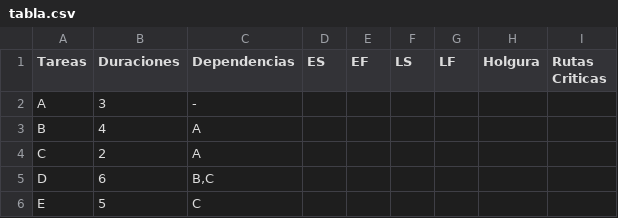
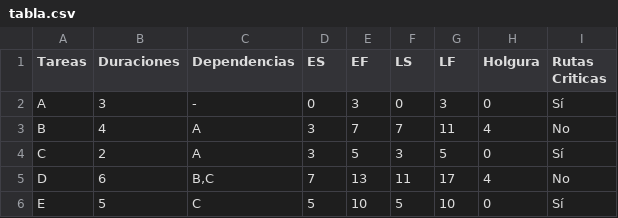
Before and after one commit to epeat96/ruta-critica-solver, a CSV file: tabla.csv, drawn as a sheet; only a part is shown; the diff covers the shown part only.

```diff
--- a/tabla.csv
+++ b/tabla.csv
@@ -2,5 +2,5 @@
-"A"     ,            3, "-"           ,     ,     ,     ,     ,          ,
-"B"     ,            4, "A"           ,     ,     ,     ,     ,          ,
-"C"     ,            2, "A"           ,     ,     ,     ,     ,          ,
-"D"     ,            6, "B,C"         ,     ,     ,     ,     ,          ,
-"E"     ,            5, "C"           ,     ,     ,     ,     ,          ,
+A,3,-,0,3,0,3,0,Sí
+B,4,A,3,7,7,11,4,No
+C,2,A,3,5,3,5,0,Sí
+D,6,"B,C",7,13,11,17,4,No
+E,5,C,5,10,5,10,0,Sí
```
Also changed, not shown: 24 edited cells elsewhere in this file, 1 other file.
